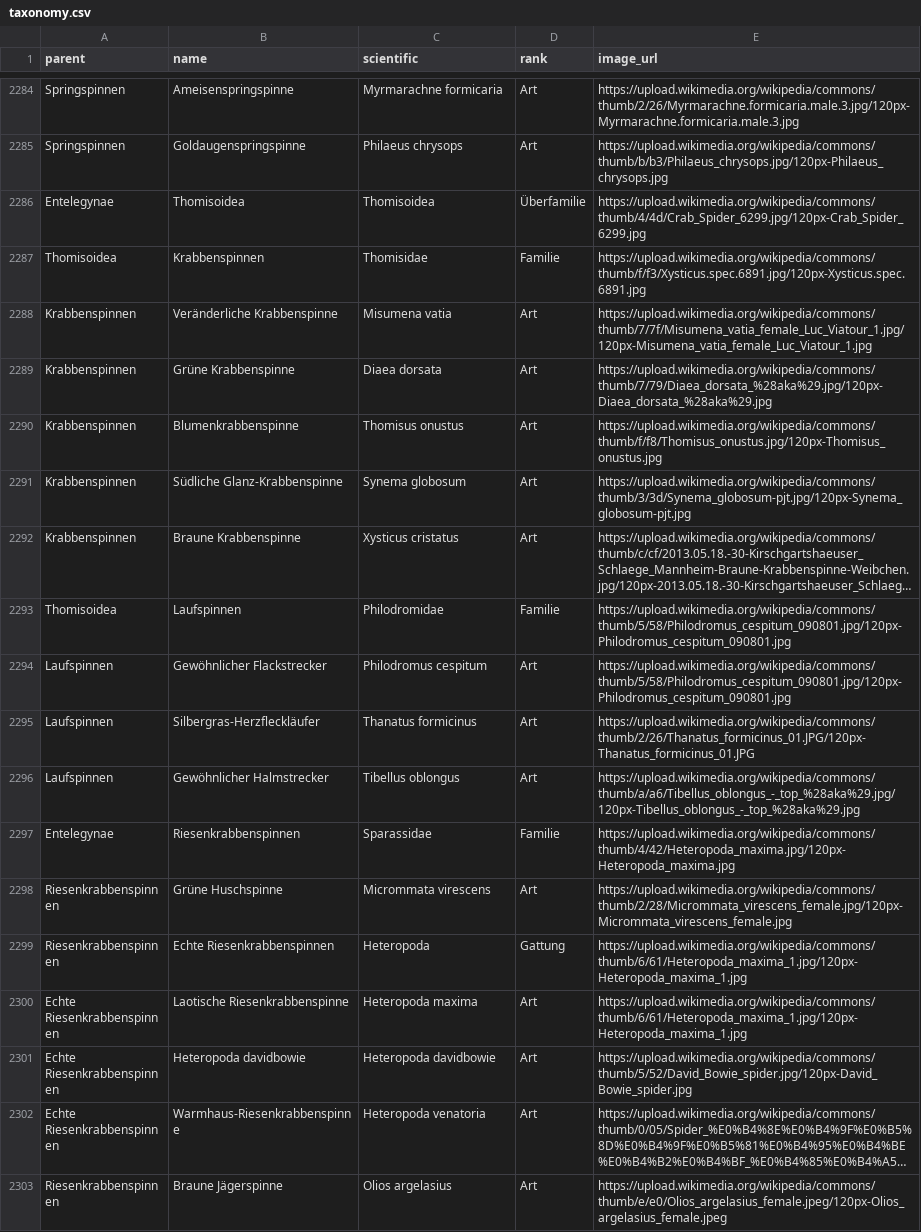
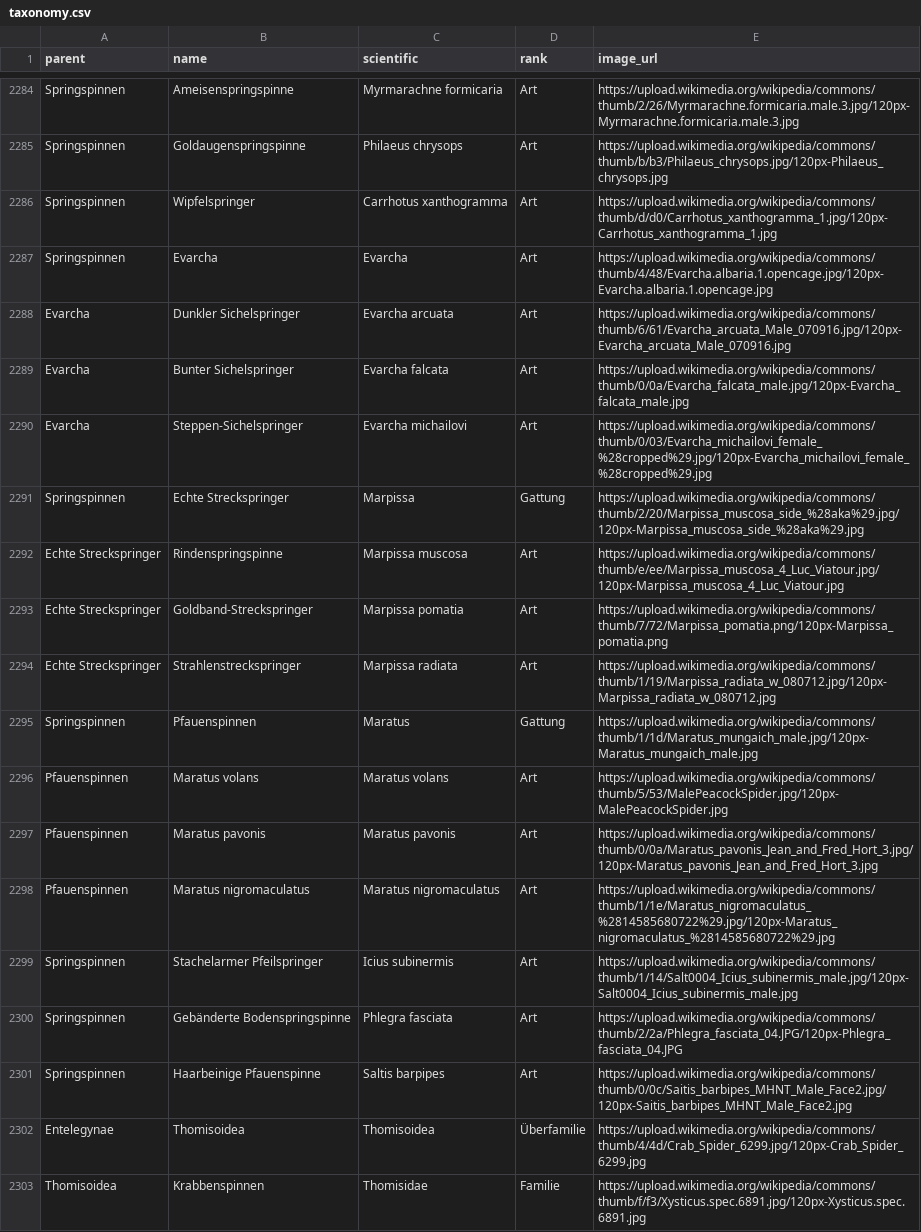
Before and after one commit to stibu81/taxonomyData, a CSV file: taxonomy.csv, drawn as a sheet; only a part is shown, gaps mark what is left out; the shorter side is filled out with more unchanged rows; long unchanged cells end in …; the diff names each change by its address in the sheet, - before the commit and + after, or states it on an @@ line.

Commit message:
add more jumping spiders

```diff
--- a/taxonomy.csv
+++ b/taxonomy.csv
+row 2286: Springspinnen | Wipfelspringer | Carrhotus xanthogramma | Art | https://upload.wikimedia.org/wikipedia/commons/thumb/d/d0/Carrhotus_xanthogramma_1.jpg/120px-Carrhotus_xanthogramma_1.jpg
+row 2287: Springspinnen | Evarcha | Evarcha | Art | https://upload.wikimedia.org/wikipedia/commons/thumb/4/48/Evarcha.albaria.1.opencage.jpg/120px-Evarcha.albaria.1.opencage.jpg
+row 2288: Evarcha | Dunkler Sichelspringer | Evarcha arcuata | Art | https://upload.wikimedia.org/wikipedia/commons/thumb/6/61/Evarcha_arcuata_Male_070916.jpg/120px-Evarcha_arcuata_Male_070916.jpg
+row 2289: Evarcha | Bunter Sichelspringer | Evarcha falcata | Art | https://upload.wikimedia.org/wikipedia/commons/thumb/0/0a/Evarcha_falcata_male.jpg/120px-Evarcha_falcata_male.jpg
+row 2290: Evarcha | Steppen-Sichelspringer | Evarcha michailovi | Art | https://upload.wikimedia.org/wikipedia/commons/thumb/0/03/Evarcha_michailovi_female_%28cropped%29.jpg/120px-Evarcha_michailovi_female_%28cropped%29.jpg
+row 2291: Springspinnen | Echte Streckspringer | Marpissa | Gattung | https://upload.wikimedia.org/wikipedia/commons/thumb/2/20/Marpissa_muscosa_side_%28aka%29.jpg/120px-Marpissa_muscosa_side_%28aka%29.jpg
+row 2292: Echte Streckspringer | Rindenspringspinne | Marpissa muscosa | Art | https://upload.wikimedia.org/wikipedia/commons/thumb/e/ee/Marpissa_muscosa_4_Luc_Viatour.jpg/120px-Marpissa_muscosa_4_Luc_Viatour.jpg
+row 2293: Echte Streckspringer | Goldband-Streckspringer | Marpissa pomatia | Art | https://upload.wikimedia.org/wikipedia/commons/thumb/7/72/Marpissa_pomatia.png/120px-Marpissa_pomatia.png
+row 2294: Echte Streckspringer | Strahlenstreckspringer | Marpissa radiata | Art | https://upload.wikimedia.org/wikipedia/commons/thumb/1/19/Marpissa_radiata_w_080712.jpg/120px-Marpissa_radiata_w_080712.jpg
+row 2295: Springspinnen | Pfauenspinnen | Maratus | Gattung | https://upload.wikimedia.org/wikipedia/commons/thumb/1/1d/Maratus_mungaich_male.jpg/120px-Maratus_mungaich_male.jpg
+row 2296: Pfauenspinnen | Maratus volans | Maratus volans | Art | https://upload.wikimedia.org/wikipedia/commons/thumb/5/53/MalePeacockSpider.jpg/120px-MalePeacockSpider.jpg
+row 2297: Pfauenspinnen | Maratus pavonis | Maratus pavonis | Art | https://upload.wikimedia.org/wikipedia/commons/thumb/0/0a/Maratus_pavonis_Jean_and_Fred_Hort_3.jpg/120px-Maratus_pavonis_Jean_and_Fred_Hort_3.jpg
+row 2298: Pfauenspinnen | Maratus nigromaculatus | Maratus nigromaculatus | Art | https://upload.wikimedia.org/wikipedia/commons/thumb/1/1e/Maratus_nigromaculatus_%2814585680722%29.jpg/120px-Maratus_nigromaculatus_%2814585680722%29.jpg
+row 2299: Springspinnen | Stachelarmer Pfeilspringer | Icius subinermis | Art | https://upload.wikimedia.org/wikipedia/commons/thumb/1/14/Salt0004_Icius_subinermis_male.jpg/120px-Salt0004_Icius_subinermis_male.jpg
+row 2300: Springspinnen | Gebänderte Bodenspringspinne | Phlegra fasciata | Art | https://upload.wikimedia.org/wikipedia/commons/thumb/2/2a/Phlegra_fasciata_04.JPG/120px-Phlegra_fasciata_04.JPG
+row 2301: Springspinnen | Haarbeinige Pfauenspinne | Saltis barpipes | Art | https://upload.wikimedia.org/wikipedia/commons/thumb/0/0c/Saitis_barbipes_MHNT_Male_Face2.jpg/120px-Saitis_barbipes_MHNT_Male_Face2.jpg
```
